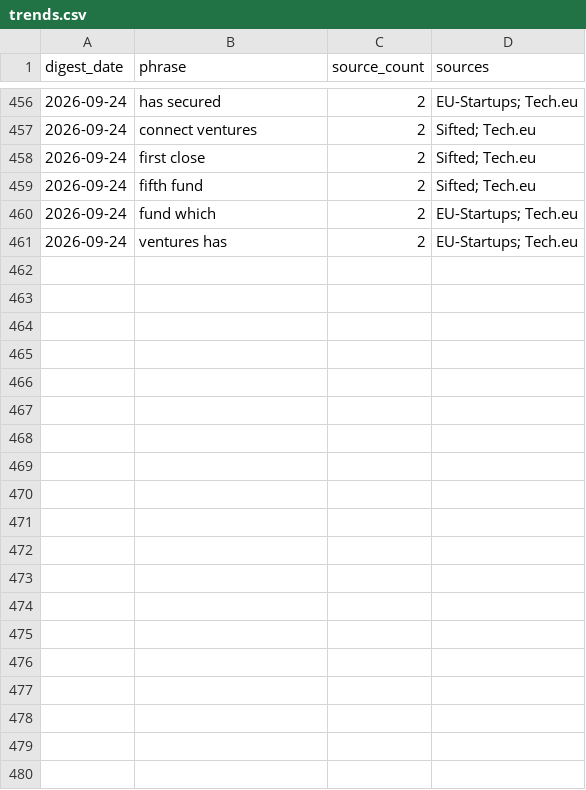
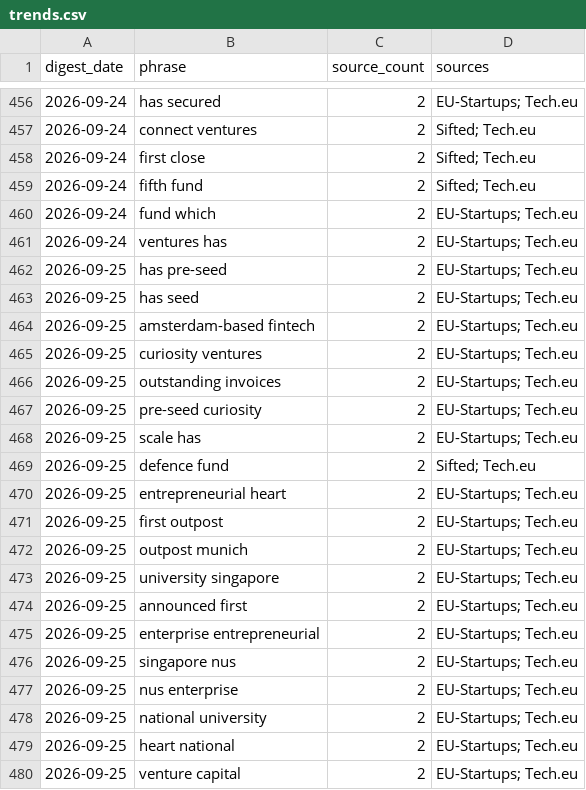
Before and after one commit to trpelka/trend-monitor, a CSV file: data/trends.csv, drawn as a sheet; only a part is shown, gaps mark what is left out; the diff covers the shown part only.

```diff
--- a/data/trends.csv
+++ b/data/trends.csv
@@ -461 +461,20 @@ digest_date,phrase,source_count,sources
 2026-09-24,ventures has,2,EU-Startups; Tech.eu
+2026-09-25,has pre-seed,2,EU-Startups; Tech.eu
+2026-09-25,has seed,2,EU-Startups; Tech.eu
+2026-09-25,amsterdam-based fintech,2,EU-Startups; Tech.eu
+2026-09-25,curiosity ventures,2,EU-Startups; Tech.eu
+2026-09-25,outstanding invoices,2,EU-Startups; Tech.eu
+2026-09-25,pre-seed curiosity,2,EU-Startups; Tech.eu
+2026-09-25,scale has,2,EU-Startups; Tech.eu
+2026-09-25,defence fund,2,Sifted; Tech.eu
+2026-09-25,entrepreneurial heart,2,EU-Startups; Tech.eu
+2026-09-25,first outpost,2,EU-Startups; Tech.eu
+2026-09-25,outpost munich,2,EU-Startups; Tech.eu
+2026-09-25,university singapore,2,EU-Startups; Tech.eu
+2026-09-25,announced first,2,EU-Startups; Tech.eu
+2026-09-25,enterprise entrepreneurial,2,EU-Startups; Tech.eu
+2026-09-25,singapore nus,2,EU-Startups; Tech.eu
+2026-09-25,nus enterprise,2,EU-Startups; Tech.eu
+2026-09-25,national university,2,EU-Startups; Tech.eu
+2026-09-25,heart national,2,EU-Startups; Tech.eu
+2026-09-25,venture capital,2,EU-Startups; Tech.eu
```
Also changed, not shown: 13 added rows elsewhere in this file, data/articles.csv, 1 other file.
